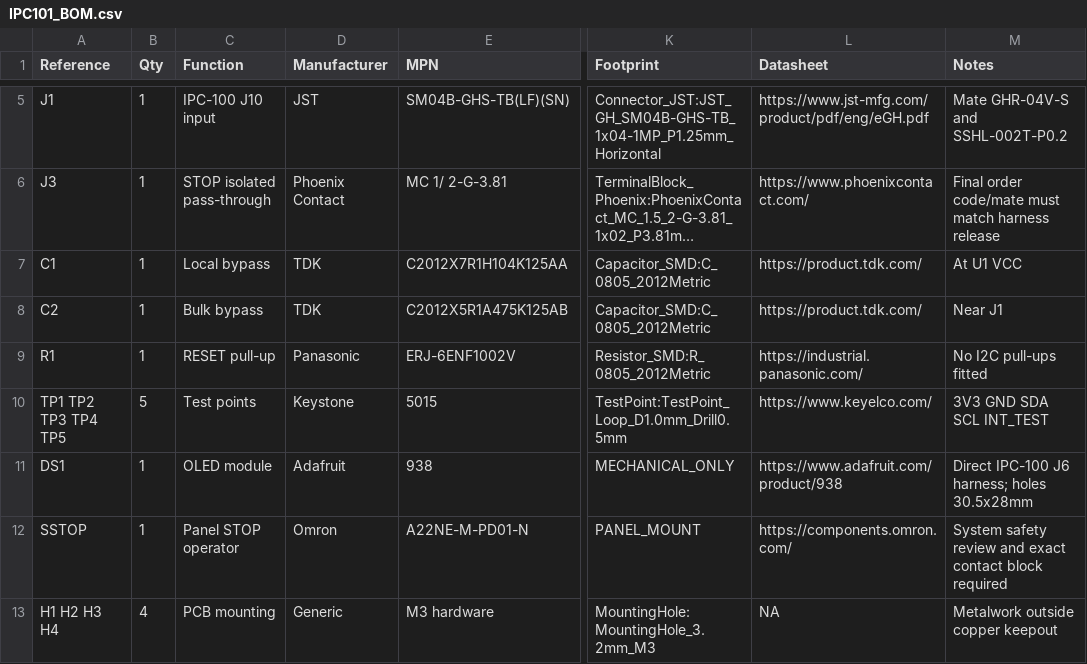
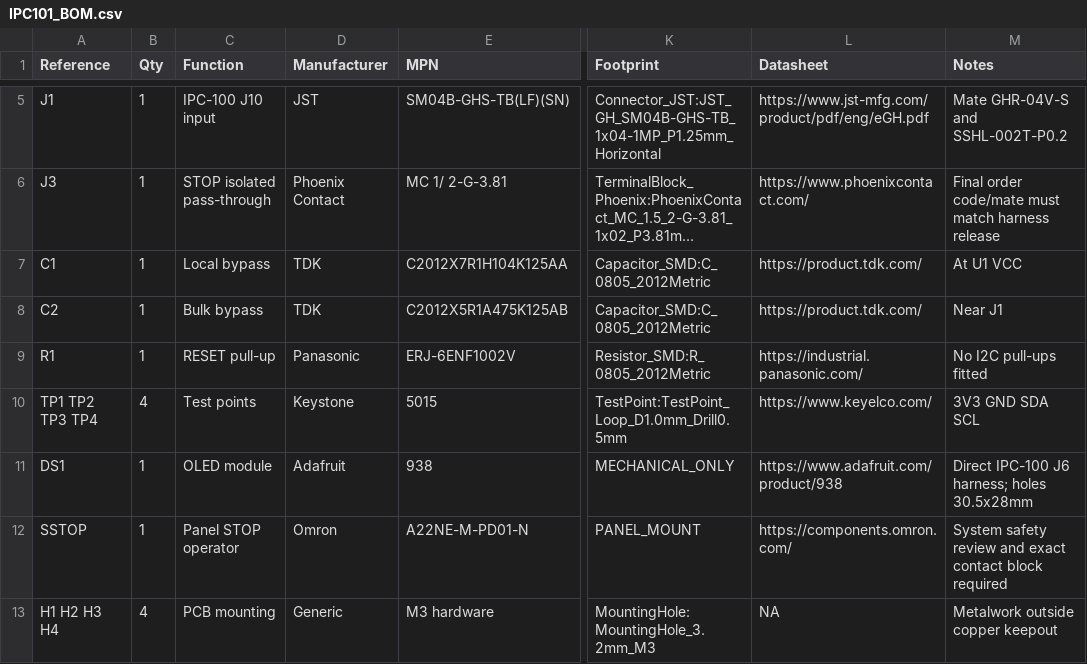
Before and after one commit to IronPineOutdoors/IPC101, a CSV file: hardware/bom/IPC101_BOM.csv, drawn as a sheet; only a part is shown, gaps mark what is left out; long unchanged cells end in …; the diff names each change by its address in the sheet, - before the commit and + after, or states it on an @@ line.

```diff
--- a/hardware/bom/IPC101_BOM.csv
+++ b/hardware/bom/IPC101_BOM.csv
-A10 (Reference): TP1 TP2 TP3 TP4 TP5
+A10 (Reference): TP1 TP2 TP3 TP4
-B10 (Qty): 5
+B10 (Qty): 4
-M10 (Notes): 3V3 GND SDA SCL INT_TEST
+M10 (Notes): 3V3 GND SDA SCL
```
Also changed, not shown: 3 other files.
